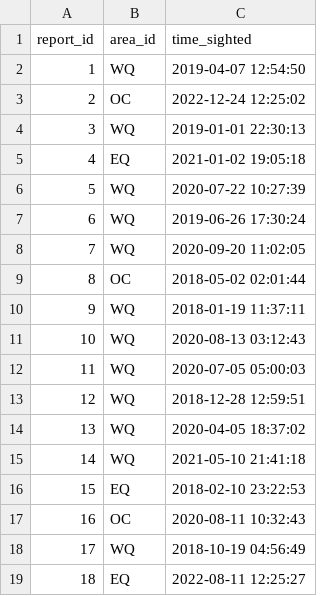
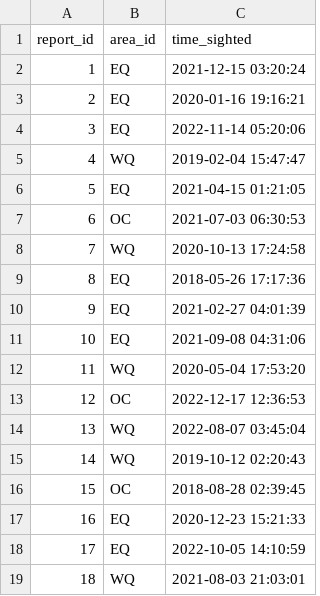
Before and after one commit to CesarIgnacio/Squirrel-Sighting-Lab4, a CSV file: sight_report.csv, drawn as a sheet; only a part is shown; the diff covers the shown part only.

```diff
--- a/sight_report.csv
+++ b/sight_report.csv
@@ -1,19 +1,19 @@
 report_id,area_id,time_sighted
-1,"WQ","2019-04-07 12:54:50"
-2,"OC","2022-12-24 12:25:02"
-3,"WQ","2019-01-01 22:30:13"
-4,"EQ","2021-01-02 19:05:18"
-5,"WQ","2020-07-22 10:27:39"
-6,"WQ","2019-06-26 17:30:24"
-7,"WQ","2020-09-20 11:02:05"
-8,"OC","2018-05-02 02:01:44"
-9,"WQ","2018-01-19 11:37:11"
-10,"WQ","2020-08-13 03:12:43"
-11,"WQ","2020-07-05 05:00:03"
-12,"WQ","2018-12-28 12:59:51"
-13,"WQ","2020-04-05 18:37:02"
-14,"WQ","2021-05-10 21:41:18"
-15,"EQ","2018-02-10 23:22:53"
-16,"OC","2020-08-11 10:32:43"
-17,"WQ","2018-10-19 04:56:49"
-18,"EQ","2022-08-11 12:25:27"
+1,"EQ","2021-12-15 03:20:24"
+2,"EQ","2020-01-16 19:16:21"
+3,"EQ","2022-11-14 05:20:06"
+4,"WQ","2019-02-04 15:47:47"
+5,"EQ","2021-04-15 01:21:05"
+6,"OC","2021-07-03 06:30:53"
+7,"WQ","2020-10-13 17:24:58"
+8,"EQ","2018-05-26 17:17:36"
+9,"EQ","2021-02-27 04:01:39"
+10,"EQ","2021-09-08 04:31:06"
+11,"WQ","2020-05-04 17:53:20"
+12,"OC","2022-12-17 12:36:53"
+13,"WQ","2022-08-07 03:45:04"
+14,"WQ","2019-10-12 02:20:43"
+15,"OC","2018-08-28 02:39:45"
+16,"EQ","2020-12-23 15:21:33"
+17,"EQ","2022-10-05 14:10:59"
+18,"WQ","2021-08-03 21:03:01"
```
Also changed, not shown: 136 edited cells elsewhere in this file, sight_locations.csv, squirrel_desc.csv.
